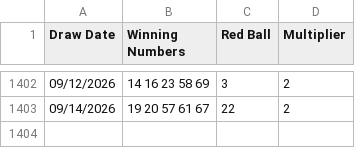
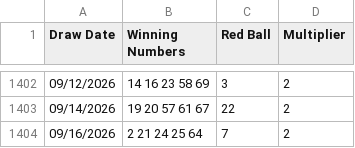
Before and after one commit to sasadjukic/powerball, a CSV file: application/data/powerball.csv, drawn as a sheet; only a part is shown, gaps mark what is left out.

```diff
--- a/application/data/powerball.csv
+++ b/application/data/powerball.csv
@@ -1403 +1403,2 @@ Draw Date,Winning Numbers,Red Ball,Multiplier
 09/14/2026,19 20 57 61 67,22,2
+09/16/2026,2 21 24 25 64,7,2
```
Also changed, not shown: 3 other files.
